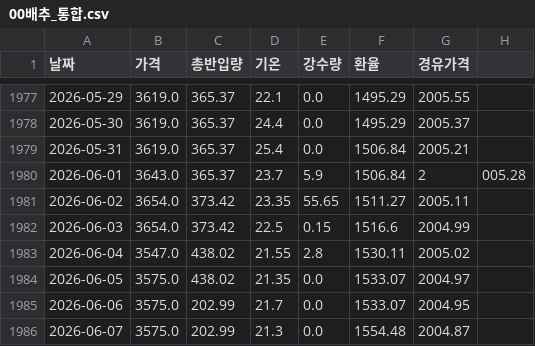
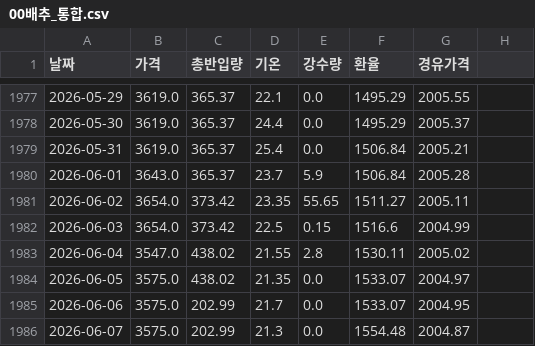
Before and after one commit to kkkdddmmm-cyber/agriculturalpriceprediction, a CSV file: 보관/00배추_통합.csv, drawn as a sheet; only a part is shown, gaps mark what is left out.

Commit message:
Update 00배추_통합.csv

```diff
--- a/보관/00배추_통합.csv
+++ b/보관/00배추_통합.csv
@@ -1979,3 +1979,3 @@
 2026-05-31,3619.0,365.37,25.4,0.0,1506.84,2005.21
-2026-06-01,3643.0,365.37,23.7,5.9,1506.84,2,005.28
+2026-06-01,3643.0,365.37,23.7,5.9,1506.84,2005.28
 2026-06-02,3654.0,373.42,23.35,55.65,1511.27,2005.11
```
